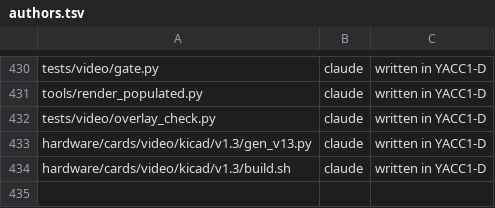
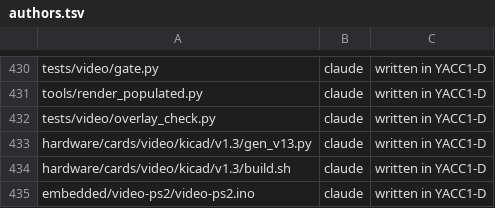
Before and after one commit to ksr/YACC1-D, a TSV file: tools/authors.tsv, drawn as a sheet; only a part is shown, gaps mark what is left out; the diff names each change by its address in the sheet, - before the commit and + after, or states it on an @@ line.

```diff
--- a/tools/authors.tsv
+++ b/tools/authors.tsv
+row 435: embedded/video-ps2/video-ps2.ino | claude | written in YACC1-D
```
Also changed, not shown: 3 other files.
